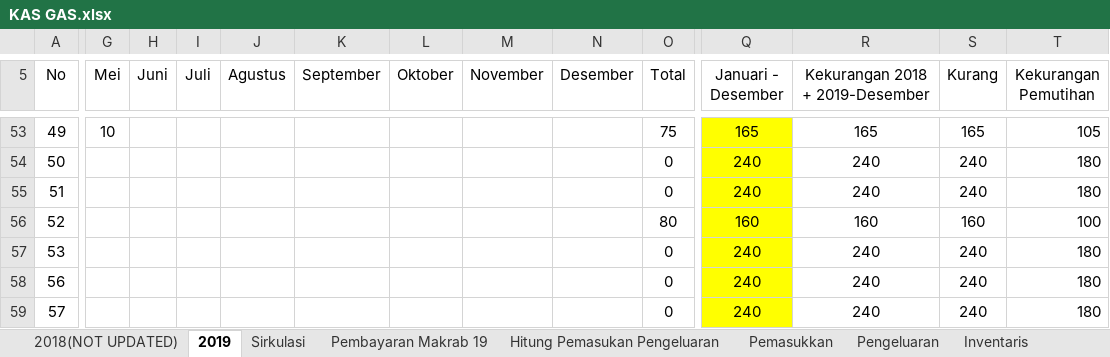
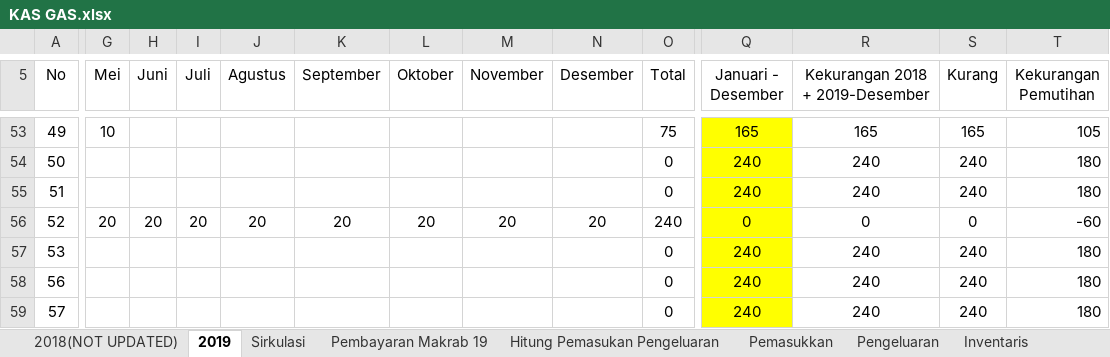
Before and after one commit to GAS08/Arsip-Keuangan-GAS, an Excel workbook: GAS/KAS GAS.xlsx, sheet 2019, drawn as a sheet; only a part is shown, gaps mark what is left out; values as stored, in another font and other column widths than the file's, no borders; conditional formats not drawn; the diff covers the shown part only; the diff names each change by its address in the sheet, - before the commit and + after, or states it on an @@ line.

Commit message:
KAS ucup
KAS Yusuf/Ucup:

160.000 (tagihan kas)
160.000 (Kas yang dibayarkan)
------------- -
0 (sisa tagihan kas)

```diff
--- a/GAS/KAS GAS.xlsx (sheet 2019)
+++ b/GAS/KAS GAS.xlsx (sheet 2019)
-G56 (Mei): (empty)
+G56 (Mei): 20
-H56 (Juni): (empty)
+H56 (Juni): 20
-I56 (Juli): (empty)
+I56 (Juli): 20
-J56 (Agustus): (empty)
+J56 (Agustus): 20
-K56 (September): (empty)
+K56 (September): 20
-L56 (Oktober): (empty)
+L56 (Oktober): 20
-M56 (November): (empty)
+M56 (November): 20
-N56 (Desember): (empty)
+N56 (Desember): 20
-O56 (Total): 80
+O56 (Total): 240
-Q56 (Januari - Desember): 160
+Q56 (Januari - Desember): 0
-R56 (Kekurangan 2018 + 2019-Desember): 160
+R56 (Kekurangan 2018 + 2019-Desember): 0
-S56 (Kurang): 160
+S56 (Kurang): 0
-T56 (Kekurangan Pemutihan): 100
+T56 (Kekurangan Pemutihan): -60
```
Also changed, not shown: 1 edited cell elsewhere in this sheet.
